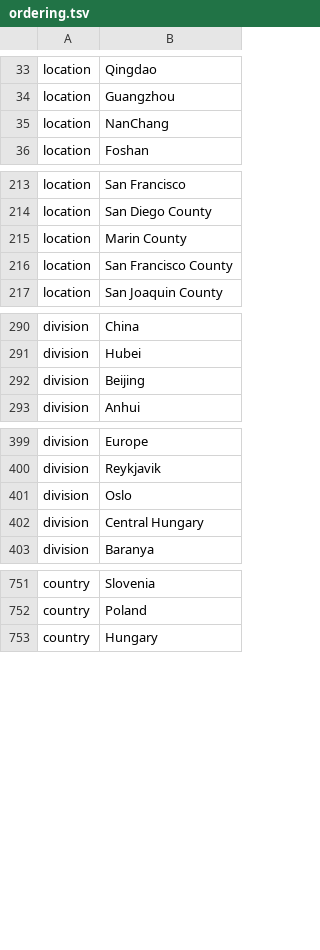
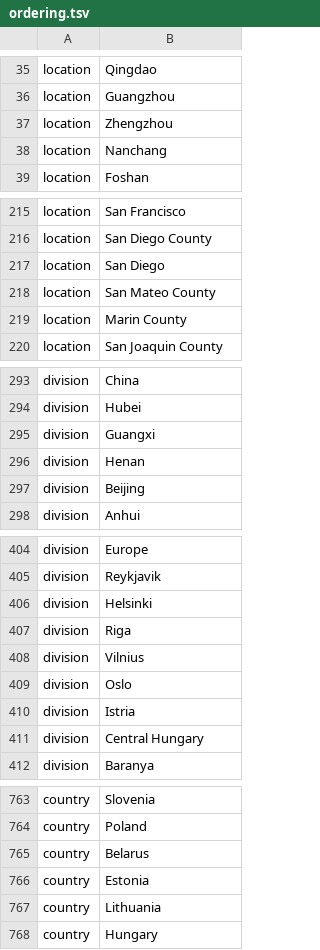
Before and after one commit to nextstrain/ncov, a TSV file: config/ordering.tsv, drawn as a sheet; only a part is shown, gaps mark what is left out; the diff covers the shown part only.

```diff
--- a/config/ordering.tsv
+++ b/config/ordering.tsv
@@ -34,3 +36,4 @@ location	Qingdao
 location	Guangzhou
-location	NanChang
+location	Zhengzhou
+location	Nanchang
 location	Foshan
@@ -214,4 +216,5 @@ location	San Francisco
 location	San Diego County
+location	San Diego
+location	San Mateo County
 location	Marin County
-location	San Francisco County
 location	San Joaquin County
@@ -291,2 +294,4 @@ division	China
 division	Hubei
+division	Guangxi
+division	Henan
 division	Beijing
@@ -400,3 +405,7 @@ division	Europe
 division	Reykjavik
+division	Helsinki
+division	Riga
+division	Vilnius
 division	Oslo
+division	Istria
 division	Central Hungary
@@ -752,2 +764,5 @@ country	Slovenia
 country	Poland
+country	Belarus
+country	Estonia
+country	Lithuania
 country	Hungary
```
Also changed, not shown: 5 added rows and 1 removed row elsewhere in this file, config/lat_longs.tsv, 1 other file.
